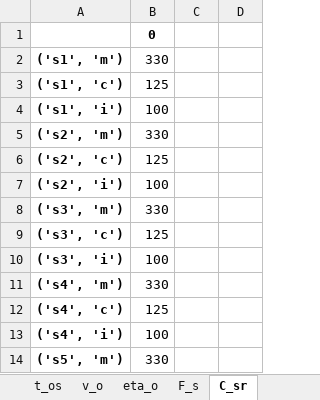
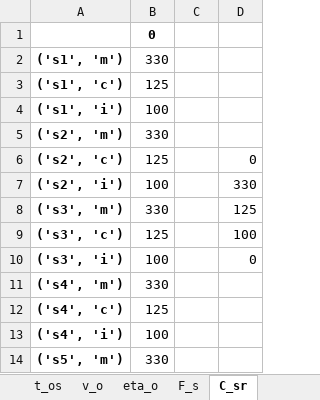
Before and after one commit to tanmoyie/MIP-Python-Lamoscad, an Excel workbook: data/preprocessed_data_model_p256.xlsx, sheet C_sr, drawn as a sheet; only a part is shown; values as stored, in another font and other column widths than the file's, no borders; the diff names each change by its address in the sheet, - before the commit and + after, or states it on an @@ line.

```diff
--- a/data/preprocessed_data_model_p256.xlsx (sheet C_sr)
+++ b/data/preprocessed_data_model_p256.xlsx (sheet C_sr)
-D6: (empty)
+D6: 0
-D7: (empty)
+D7: 330
-D8: (empty)
+D8: 125
-D9: (empty)
+D9: 100
-D10: (empty)
+D10: 0
```
Also changed, not shown: sheet Eff_sor, results/computational_findings_s4.2.xlsx, 29 other files.
